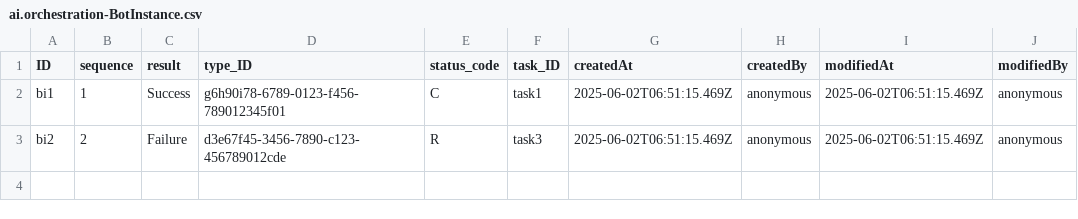
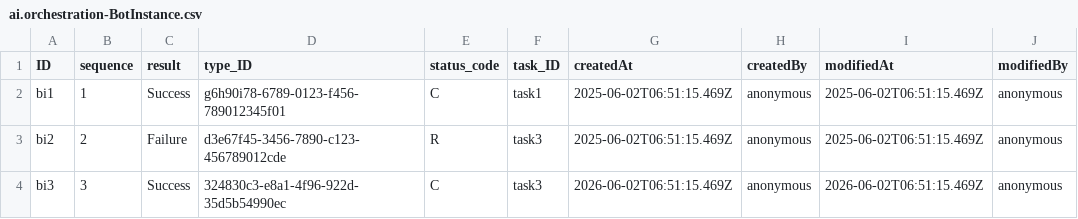
Before and after one commit to dreadedhairlock/ai2code_new, a CSV file: db/data/ai.orchestration-BotInstance.csv, drawn as a sheet; the diff names each change by its address in the sheet, - before the commit and + after, or states it on an @@ line.

Commit message:
modify: mockup data

```diff
--- a/db/data/ai.orchestration-BotInstance.csv
+++ b/db/data/ai.orchestration-BotInstance.csv
+row 4: bi3 | 3 | Success | 324830c3-e8a1-4f96-922d-35d5b54990ec | C | task3 | 2026-06-02T06:51:15.469Z | anonymous | 2026-06-02T06:51:15.469Z | anonymous
```
Also changed, not shown: db/data/ai.orchestration-BotMessage.csv, db/data/ai.orchestration.config-BotType.csv.
